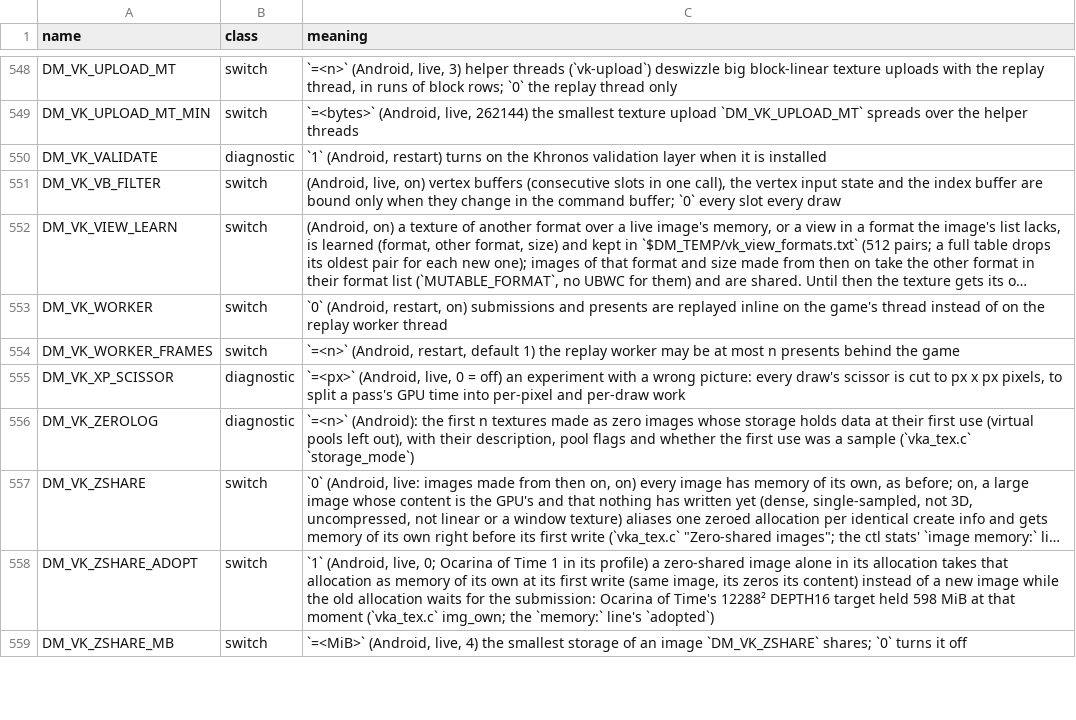
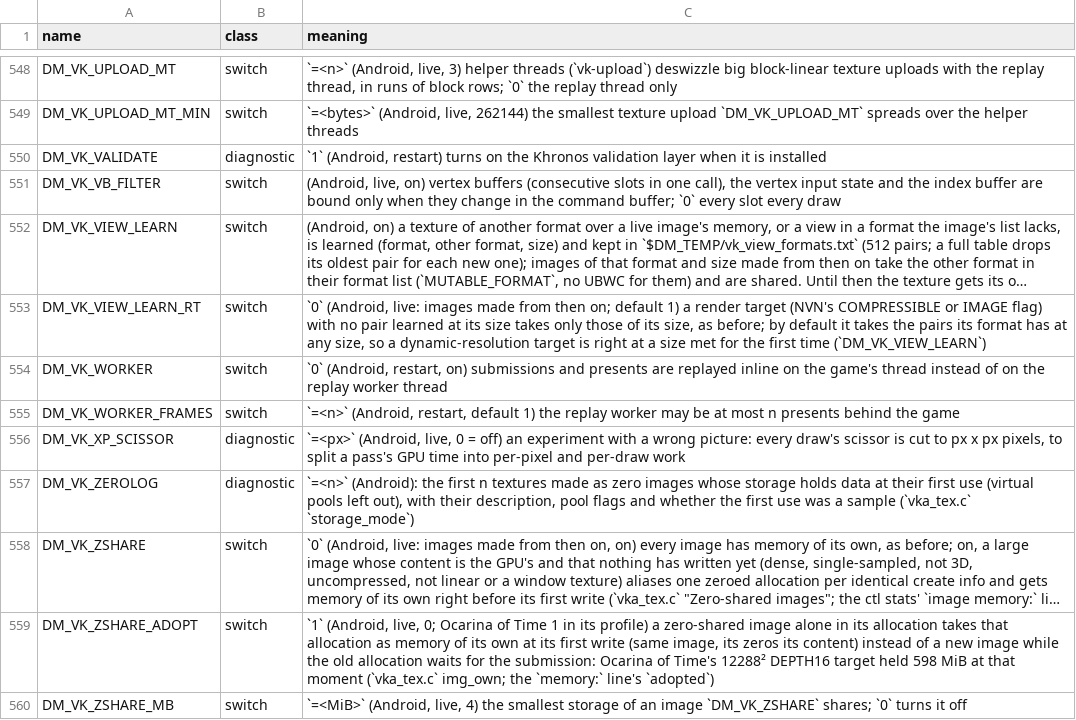
Before and after one commit to ere1234/AnkaNative, a TSV file: docs/env_switches.tsv, drawn as a sheet; only a part is shown, gaps mark what is left out; long unchanged cells end in …; the diff names each change by its address in the sheet, - before the commit and + after, or states it on an @@ line.

```diff
--- a/docs/env_switches.tsv
+++ b/docs/env_switches.tsv
+row 553: DM_VK_VIEW_LEARN_RT | switch | `0` (Android, live: images made from then on; default 1) a render target (NVN's COMPRESSIBLE or IMAGE flag) with no pair learned at its size takes only those of its size, as before; by default it takes the pairs its format has at any size, so a dynamic-resolution target is right at a size met for the first time (`DM_VK_VIEW_LEARN`)
```
Also changed, not shown: 2 other files.
